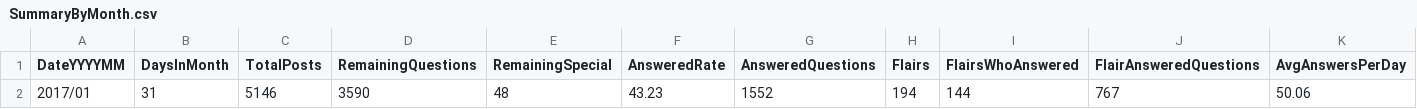
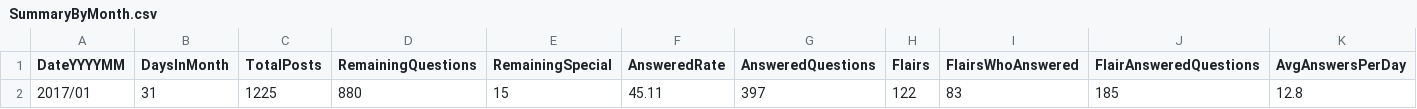
Before and after one commit to AskHistoriansStats/FullStatisticsArchive, a CSV file: Spreadsheets/Summaries/SummaryByMonth.csv, drawn as a sheet; only a part is shown; removed rows and columns are numbered as before the commit, all else as after; rows hold the shown columns only; the diff names each change by its address in the sheet, - before the commit and + after, or states it on an @@ line.

```diff
--- a/Spreadsheets/Summaries/SummaryByMonth.csv
+++ b/Spreadsheets/Summaries/SummaryByMonth.csv
-row 2: 2017/01 | 31 | 5146 | 3590 | 48 | 43.23 | 1552 | 194 | 144 | 767 | 50.06
+row 2: 2017/01 | 31 | 1225 | 880 | 15 | 45.11 | 397 | 122 | 83 | 185 | 12.8
```
Also changed, not shown: 4 other files.
